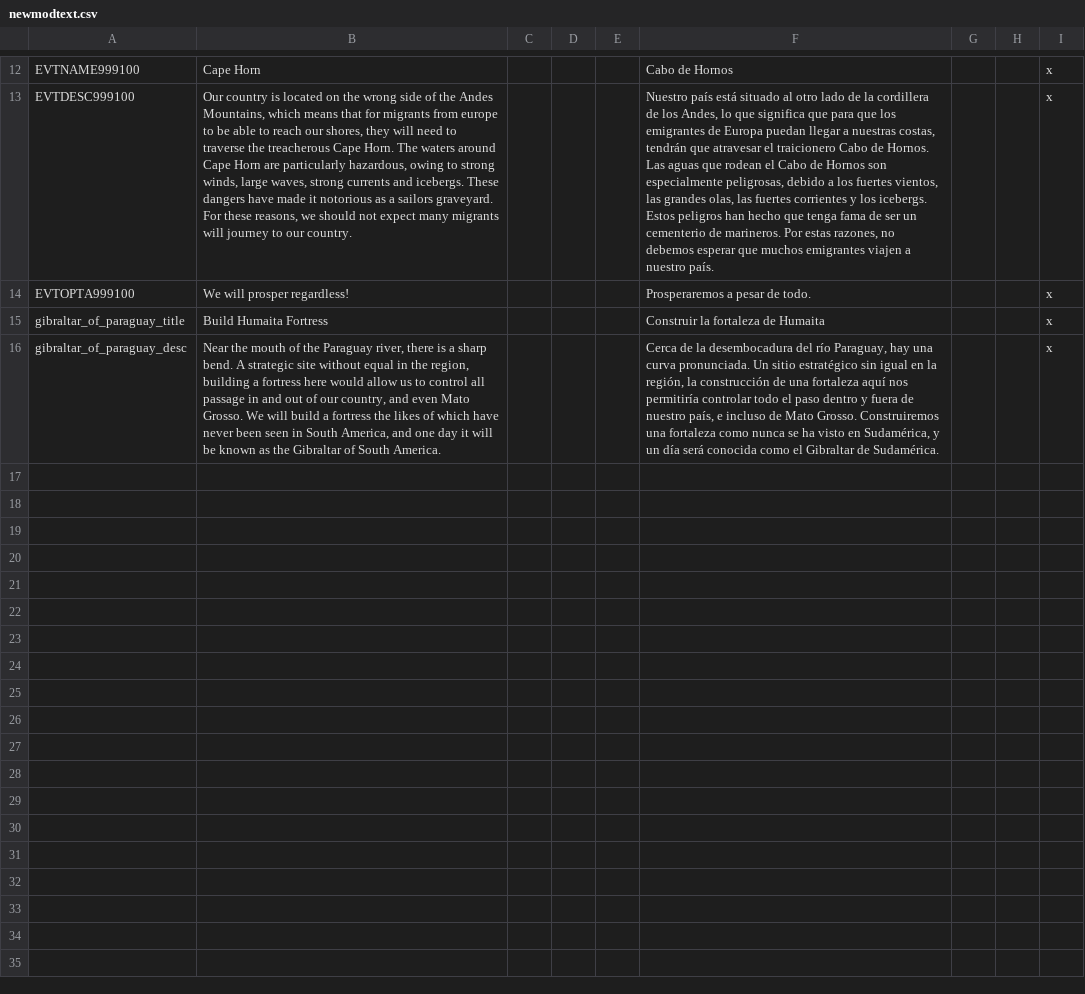
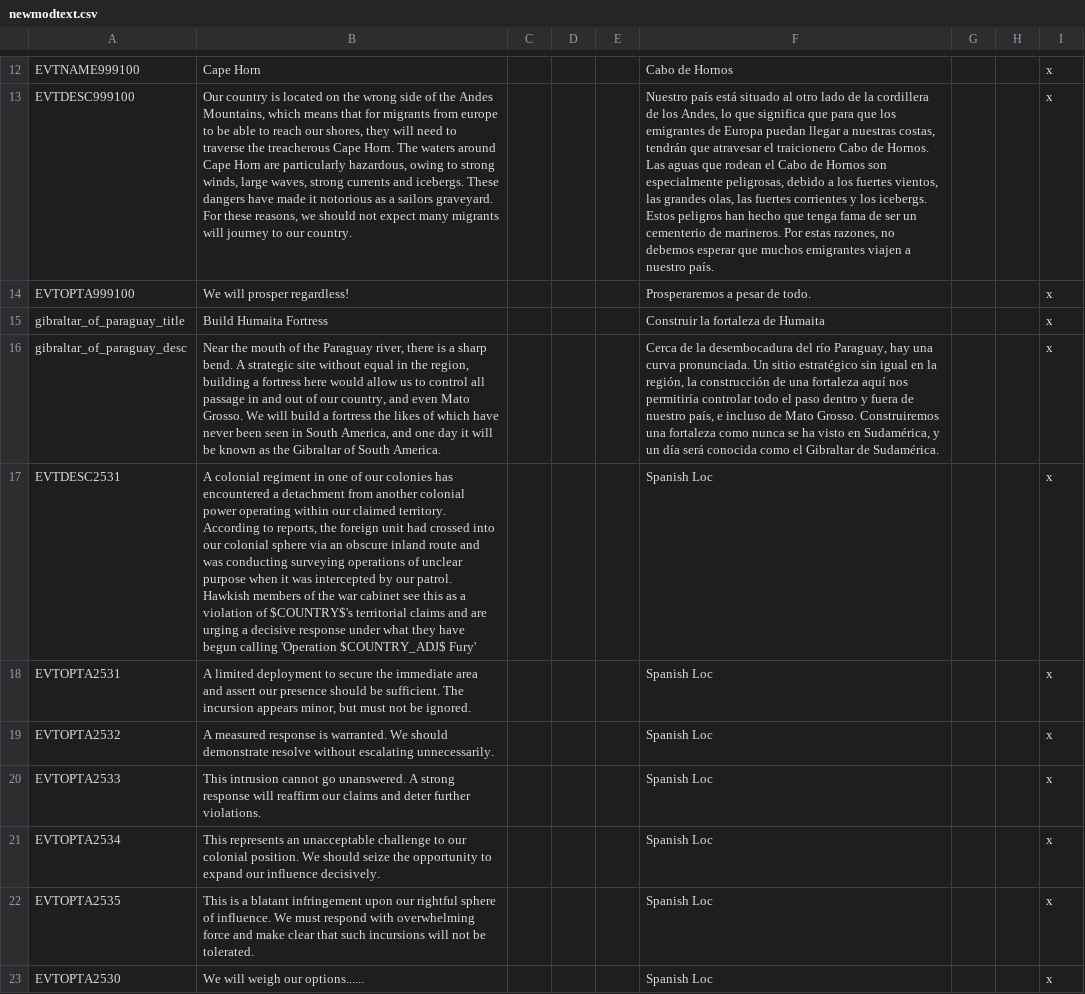
Before and after one commit to rustypower9-max/NLR-Campaignedit-Mapforge-Edits, a CSV file: NLR MapForge Campaign Edits/localisation/newmodtext.csv, drawn as a sheet; only a part is shown, gaps mark what is left out; the diff names each change by its address in the sheet, - before the commit and + after, or states it on an @@ line.

```diff
--- a/NLR MapForge Campaign Edits/localisation/newmodtext.csv
+++ b/NLR MapForge Campaign Edits/localisation/newmodtext.csv
+row 17: EVTDESC2531 | A colonial regiment in one of our colonies has encountered a detachment from another colonial power operating within our claimed territory. According to reports, the foreign unit had crossed into our colonial sphere via an obscure inland route and was conducting surveying operations of unclear purpose when it was intercepted by our patrol. Hawkish members of the war cabinet see this as a violation of $COUNTRY$'s territorial claims and are urging a decisive response under what they have begun calling 'Operation $COUNTRY_ADJ$ Fury' |  |  |  | Spanish Loc |  |  | x
+row 18: EVTOPTA2531 | A limited deployment to secure the immediate area and assert our presence should be sufficient. The incursion appears minor, but must not be ignored. |  |  |  | Spanish Loc |  |  | x
+row 19: EVTOPTA2532 | A measured response is warranted. We should demonstrate resolve without escalating unnecessarily. |  |  |  | Spanish Loc |  |  | x
+row 20: EVTOPTA2533 | This intrusion cannot go unanswered. A strong response will reaffirm our claims and deter further violations. |  |  |  | Spanish Loc |  |  | x
+row 21: EVTOPTA2534 | This represents an unacceptable challenge to our colonial position. We should seize the opportunity to expand our influence decisively. |  |  |  | Spanish Loc |  |  | x
+row 22: EVTOPTA2535 | This is a blatant infringement upon our rightful sphere of influence. We must respond with overwhelming force and make clear that such incursions will not be tolerated. |  |  |  | Spanish Loc |  |  | x
+row 23: EVTOPTA2530 | We will weigh our options...... |  |  |  | Spanish Loc |  |  | x
```
Also changed, not shown: 4 other files.
